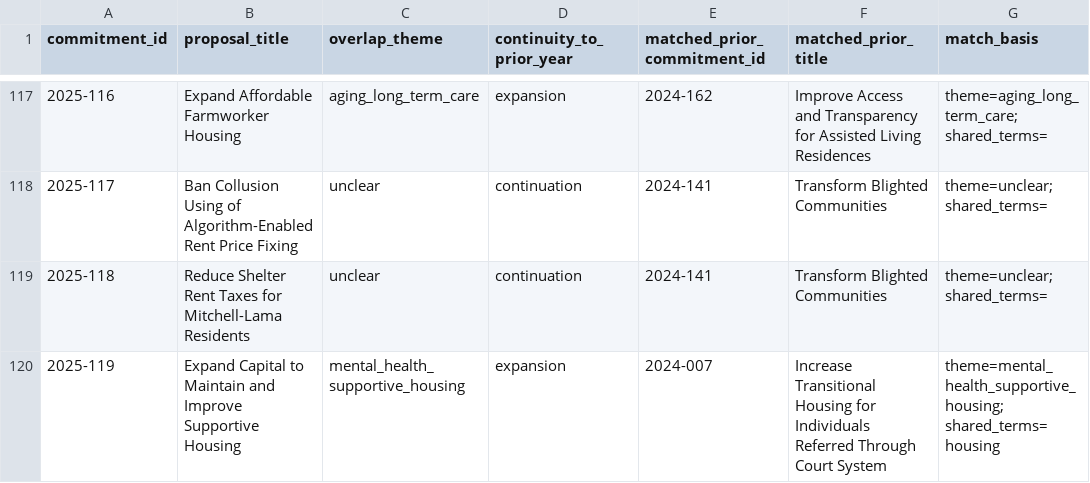
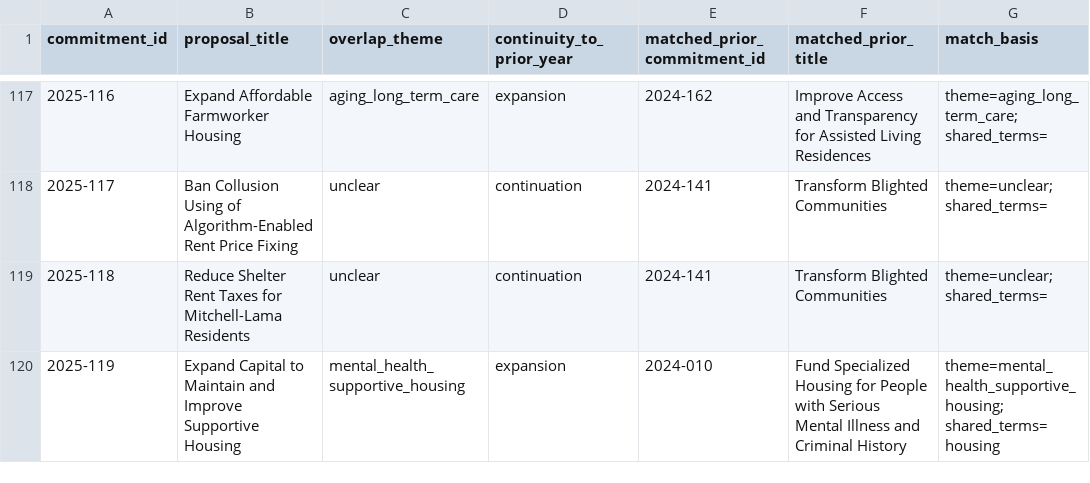
Before and after one commit to tedalcorn/NYSOTS, a CSV file: 2024-2025-crosswalk.csv, drawn as a sheet; only a part is shown, gaps mark what is left out; the diff covers the shown part only.

```diff
--- a/2024-2025-crosswalk.csv
+++ b/2024-2025-crosswalk.csv
@@ -119,2 +119,2 @@ commitment_id,proposal_title,overlap_theme,continuity_to_prior_year,matched_prio
 2025-118,Reduce Shelter Rent Taxes for Mitchell-Lama Residents,unclear,continuation,2024-141,Transform Blighted Communities,theme=unclear; shared_terms=
-2025-119,Expand Capital to Maintain and Improve Supportive Housing,mental_health_supportive_housing,expansion,2024-007,Increase Transitional Housing for Individuals Referred Through Court System,theme=mental_health_supportive_housing; shared_terms=housing
+2025-119,Expand Capital to Maintain and Improve Supportive Housing,mental_health_supportive_housing,expansion,2024-010,Fund Specialized Housing for People with Serious Mental Illness and Criminal History,theme=mental_health_supportive_housing; shared_terms=housing
```
Also changed, not shown: 13 edited cells elsewhere in this file, 2023-2024-crosswalk.csv, 2024-cleaned-enriched-inventory.csv, 14 other files.
